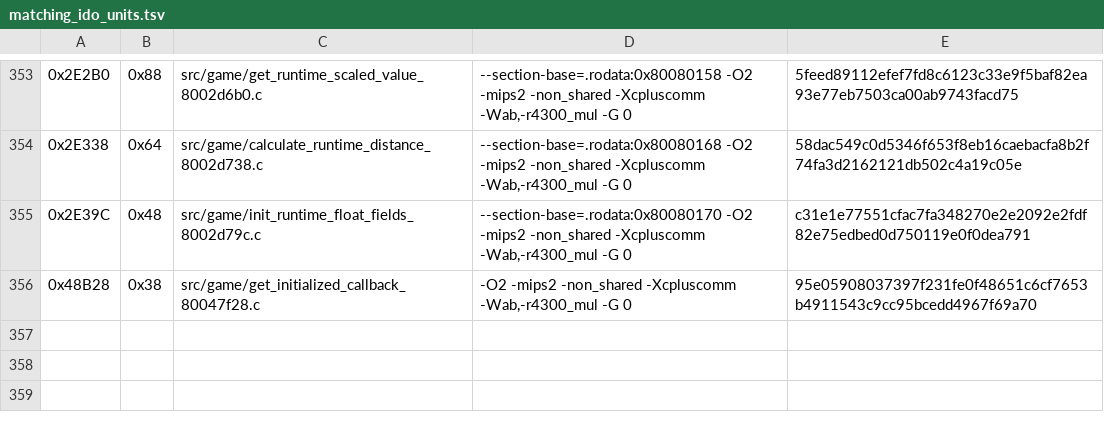
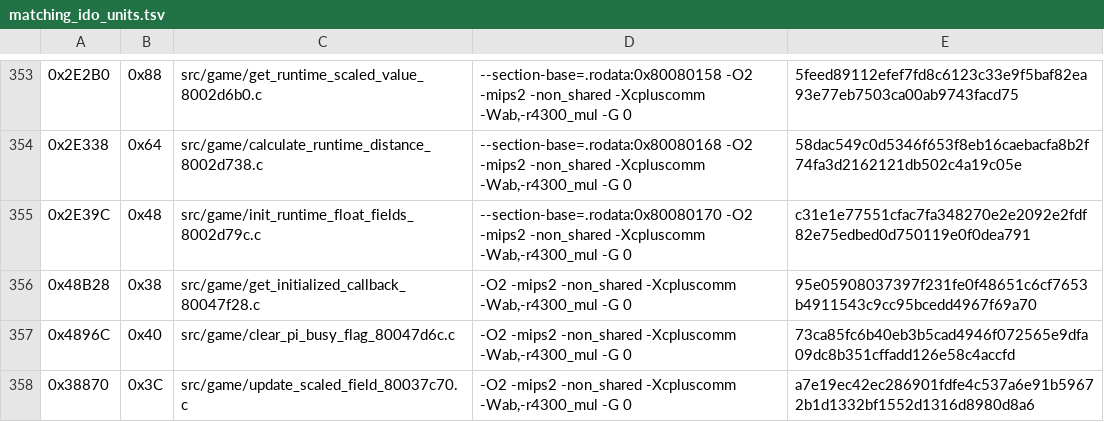
Before and after one commit to TheGh0stShip/Nagano-Winter-Olympics-98-N64, a TSV file: config/us/matching_ido_units.tsv, drawn as a sheet; only a part is shown, gaps mark what is left out.

Commit message:
Match PI guard and scaled field helpers

```diff
--- a/config/us/matching_ido_units.tsv
+++ b/config/us/matching_ido_units.tsv
@@ -356 +356,3 @@
 0x48B28	0x38	src/game/get_initialized_callback_80047f28.c	-O2 -mips2 -non_shared -Xcpluscomm -Wab,-r4300_mul -G 0	95e05908037397f231fe0f48651c6cf7653b4911543c9cc95bcedd4967f69a70
+0x4896C	0x40	src/game/clear_pi_busy_flag_80047d6c.c	-O2 -mips2 -non_shared -Xcpluscomm -Wab,-r4300_mul -G 0	73ca85fc6b40eb3b5cad4946f072565e9dfa09dc8b351cffadd126e58c4accfd
+0x38870	0x3C	src/game/update_scaled_field_80037c70.c	-O2 -mips2 -non_shared -Xcpluscomm -Wab,-r4300_mul -G 0	a7e19ec42ec286901fdfe4c537a6e91b59672b1d1332bf1552d1316d8980d8a6
```
Also changed, not shown: 6 other files.
